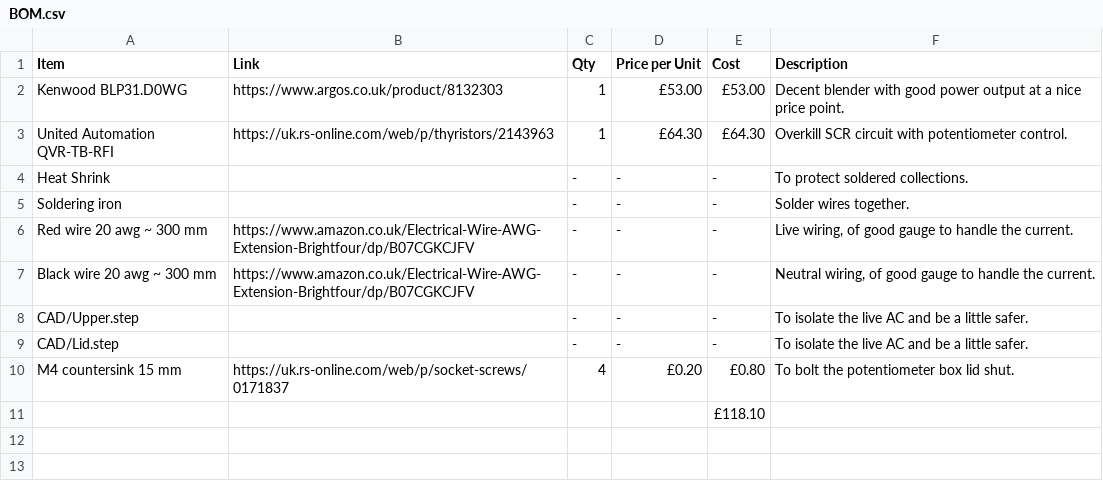
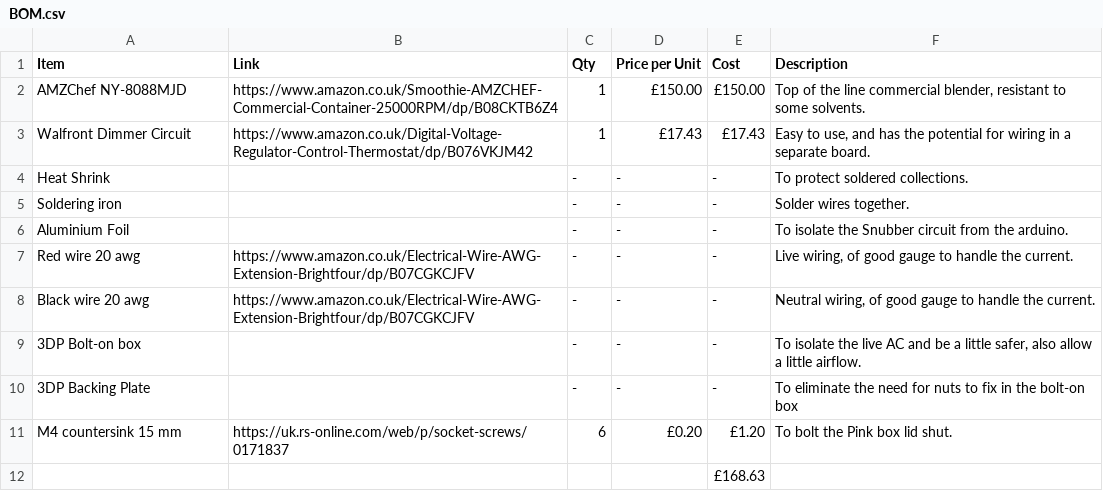
Before and after one commit to DTP587/Triac-Blender-v2, a CSV file: BOM.csv, drawn as a sheet.

```diff
--- a/BOM.csv
+++ b/BOM.csv
@@ -1,11 +1,12 @@
 Item,Link,Qty,Price per Unit,Cost,Description
-Kenwood BLP31.D0WG,https://www.argos.co.uk/product/8132303,1,£53.00 ,£53.00 ,Decent blender with good power output at a nice price point.
-United Automation QVR-TB-RFI,https://uk.rs-online.com/web/p/thyristors/2143963,1,£64.30 ,£64.30 ,Overkill SCR circuit with potentiometer control.
+AMZChef NY-8088MJD,https://www.amazon.co.uk/Smoothie-AMZCHEF-Commercial-Container-25000RPM/dp/B08CKTB6Z4,1,£150.00,£150.00,"Top of the line commercial blender, resistant to some solvents."
+Walfront Dimmer Circuit,https://www.amazon.co.uk/Digital-Voltage-Regulator-Control-Thermostat/dp/B076VKJM42,1,£17.43,£17.43,"Easy to use, and has the potential for wiring in a separate board."
 Heat Shrink,,-,-,-,To protect soldered collections.
 Soldering iron,,-,-,-,Solder wires together.
-Red wire 20 awg ~ 300 mm,https://www.amazon.co.uk/Electrical-Wire-AWG-Extension-Brightfour/dp/B07CGKCJFV,-,-,-,"Live wiring, of good gauge to handle the current."
-Black wire 20 awg ~ 300 mm,https://www.amazon.co.uk/Electrical-Wire-AWG-Extension-Brightfour/dp/B07CGKCJFV,-,-,-,"Neutral wiring, of good gauge to handle the current."
-CAD/Upper.step,,-,-,-,To isolate the live AC and be a little safer.
-CAD/Lid.step,,-,-,-,To isolate the live AC and be a little safer.
-M4 countersink 15 mm,https://uk.rs-online.com/web/p/socket-screws/0171837,4,£0.20 ,£0.80 ,To bolt the potentiometer box lid shut.
-,,,,£118.10 ,
+Aluminium Foil,,-,-,-,To isolate the Snubber circuit from the arduino.
+Red wire 20 awg,https://www.amazon.co.uk/Electrical-Wire-AWG-Extension-Brightfour/dp/B07CGKCJFV,-,-,-,"Live wiring, of good gauge to handle the current."
+Black wire 20 awg,https://www.amazon.co.uk/Electrical-Wire-AWG-Extension-Brightfour/dp/B07CGKCJFV,-,-,-,"Neutral wiring, of good gauge to handle the current."
+3DP Bolt-on box,,-,-,-,"To isolate the live AC and be a little safer, also allow a little airflow."
+3DP Backing Plate,,-,-,-,To eliminate the need for nuts to fix in the bolt-on box
+M4 countersink 15 mm,https://uk.rs-online.com/web/p/socket-screws/0171837,6,£0.20,£1.20,To bolt the Pink box lid shut.
+,,,,£168.63,
```
Also changed, not shown: 10 other files.
